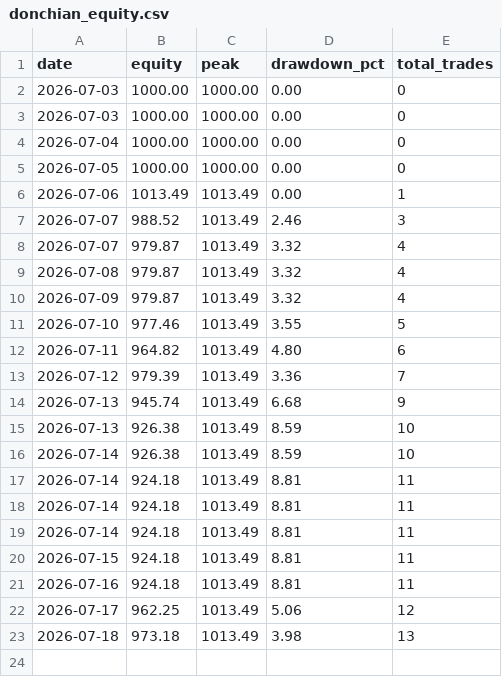
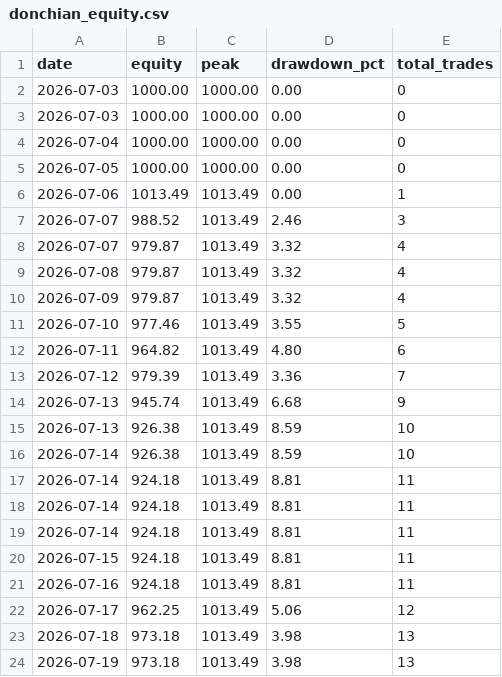
Before and after one commit to upperpulse/Eth-cone-upp, a CSV file: donchian_equity.csv, drawn as a sheet; the diff names each change by its address in the sheet, - before the commit and + after, or states it on an @@ line.

Commit message:
auto-backup 20260719-0030

```diff
--- a/donchian_equity.csv
+++ b/donchian_equity.csv
+row 24: 2026-07-19 | 973.18 | 1013.49 | 3.98 | 13
```
